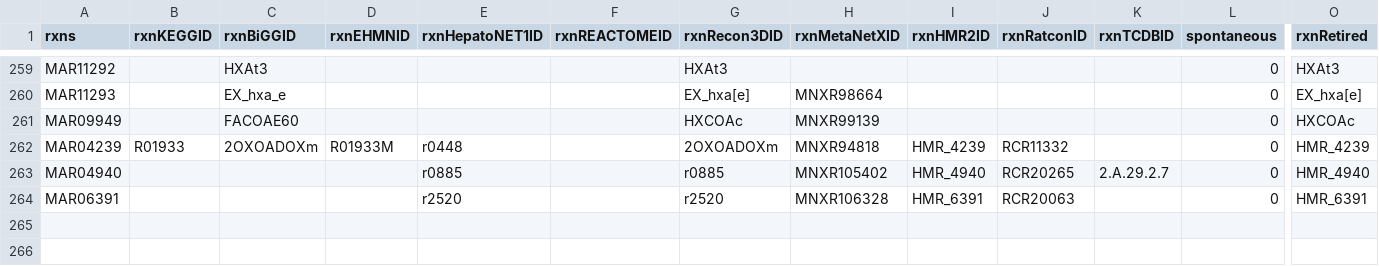
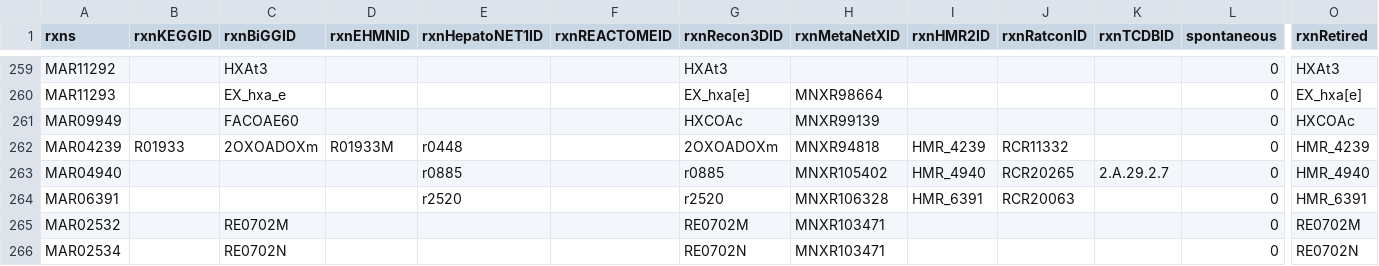
Before and after one commit to SysBioChalmers/Human-GEM, a TSV file: data/deprecatedIdentifiers/deprecatedReactions.tsv, drawn as a sheet; only a part is shown, gaps mark what is left out; rows hold the shown columns only; the diff names each change by its address in the sheet, - before the commit and + after, or states it on an @@ line.

```diff
--- a/data/deprecatedIdentifiers/deprecatedReactions.tsv
+++ b/data/deprecatedIdentifiers/deprecatedReactions.tsv
+row 265: MAR02532 |  | RE0702M |  |  |  | RE0702M | MNXR103471 |  |  |  | 0 | RE0702M
+row 266: MAR02534 |  | RE0702N |  |  |  | RE0702N | MNXR103471 |  |  |  | 0 | RE0702N
```
Also changed, not shown: 2 other files.
